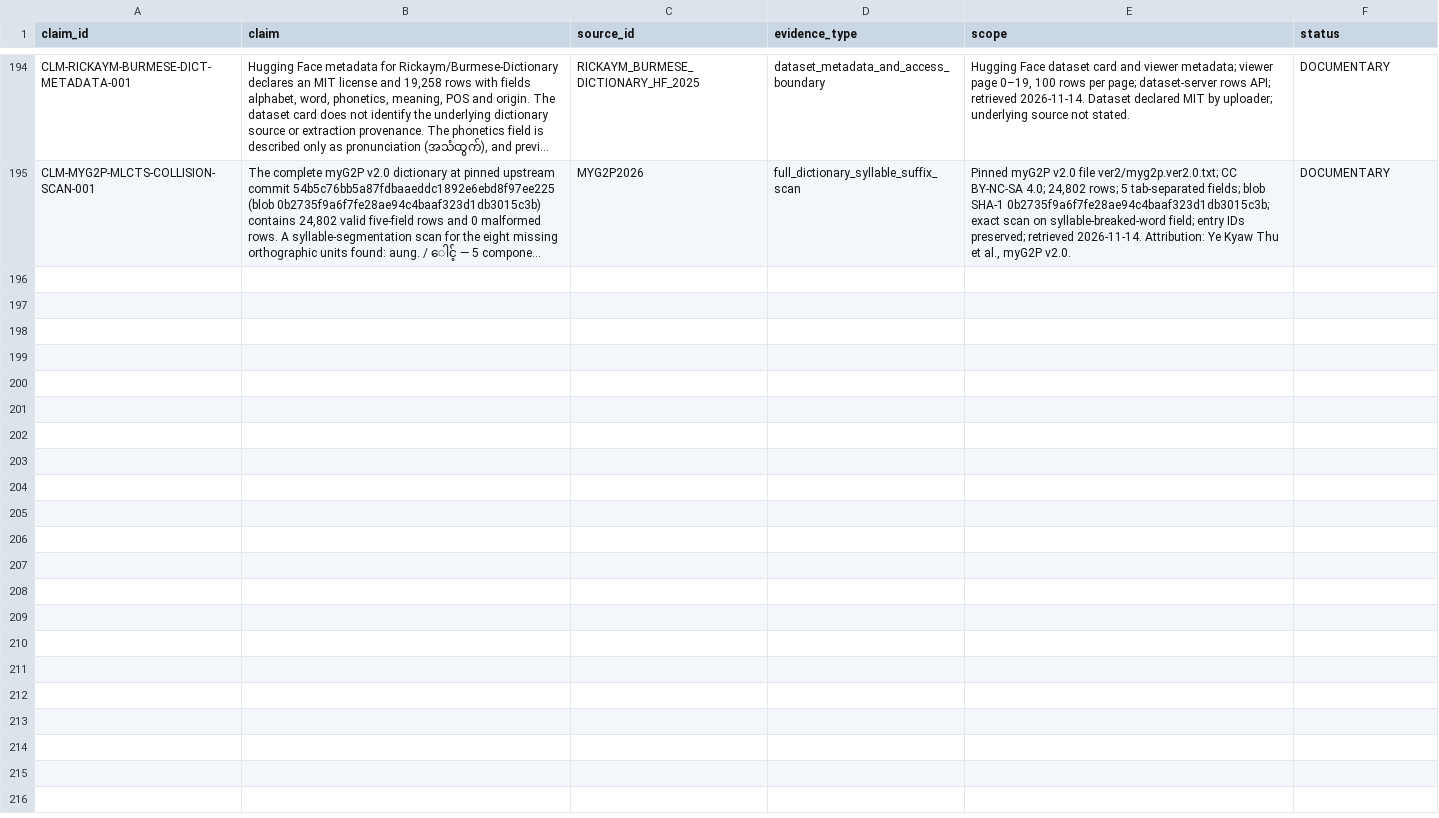
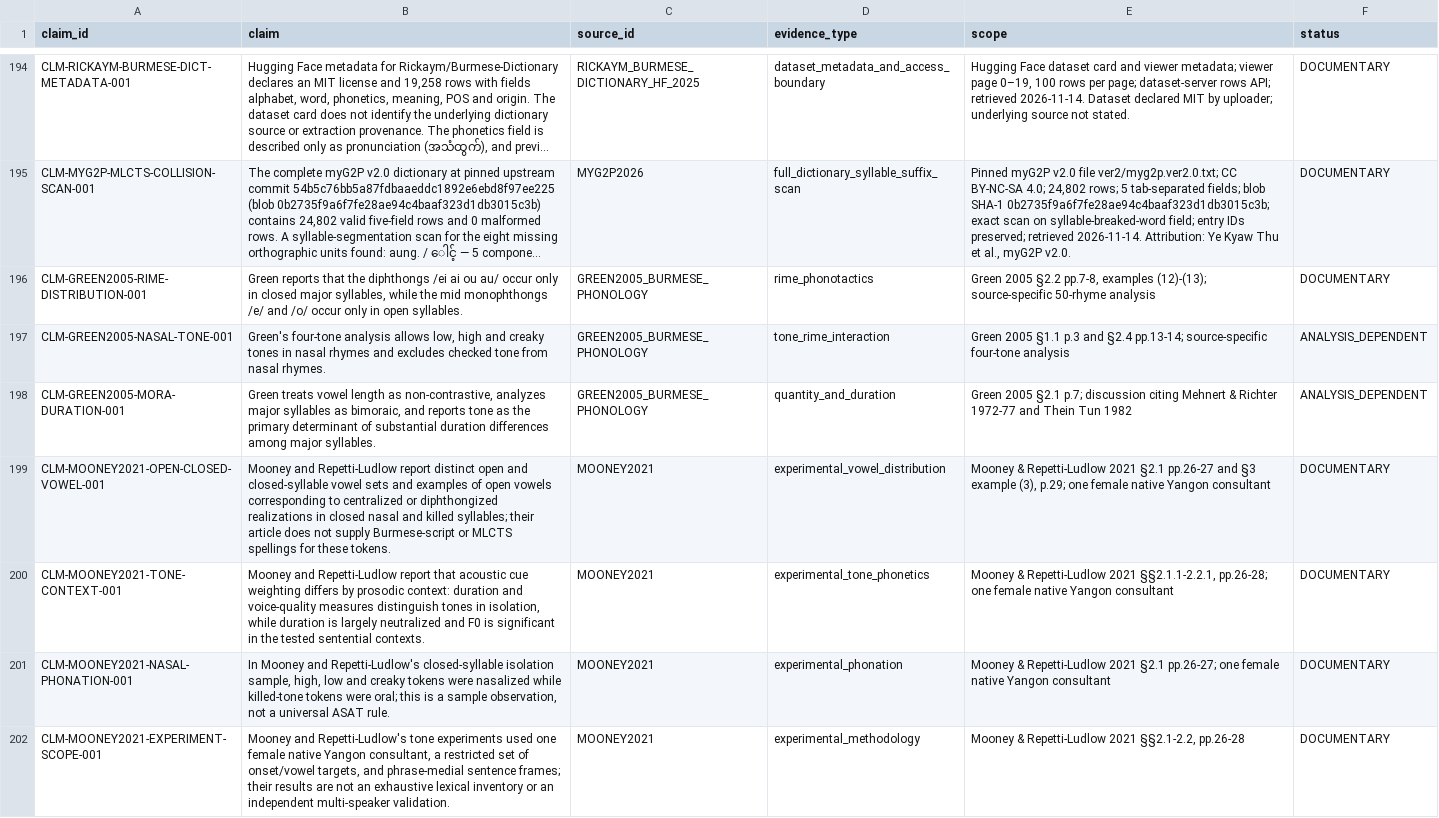
Before and after one commit to ClippyFirst/Burmese-Ukrainian-Phonetic-System, a CSV file: data/burmese/source_claims.csv, drawn as a sheet; only a part is shown, gaps mark what is left out; long unchanged cells end in …; the diff names each change by its address in the sheet, - before the commit and + after, or states it on an @@ line.

Commit message:
research: register Burmese rime and prosody claims

```diff
--- a/data/burmese/source_claims.csv
+++ b/data/burmese/source_claims.csv
+row 196: CLM-GREEN2005-RIME-DISTRIBUTION-001 | Green reports that the diphthongs /ei ai ou au/ occur only in closed major syllables, while the mid monophthongs /e/ and /o/ occur only in open syllables. | GREEN2005_BURMESE_PHONOLOGY | rime_phonotactics | Green 2005 §2.2 pp.7-8, examples (12)-(13); source-specific 50-rhyme analysis | DOCUMENTARY
+row 197: CLM-GREEN2005-NASAL-TONE-001 | Green's four-tone analysis allows low, high and creaky tones in nasal rhymes and excludes checked tone from nasal rhymes. | GREEN2005_BURMESE_PHONOLOGY | tone_rime_interaction | Green 2005 §1.1 p.3 and §2.4 pp.13-14; source-specific four-tone analysis | ANALYSIS_DEPENDENT
+row 198: CLM-GREEN2005-MORA-DURATION-001 | Green treats vowel length as non-contrastive, analyzes major syllables as bimoraic, and reports tone as the primary determinant of substantial duration differences among major syllables. | GREEN2005_BURMESE_PHONOLOGY | quantity_and_duration | Green 2005 §2.1 p.7; discussion citing Mehnert & Richter 1972-77 and Thein Tun 1982 | ANALYSIS_DEPENDENT
+row 199: CLM-MOONEY2021-OPEN-CLOSED-VOWEL-001 | Mooney and Repetti-Ludlow report distinct open and closed-syllable vowel sets and examples of open vowels corresponding to centralized or diphthongized realizations in closed nasal and killed syllables; their article does not supply Burmese-script or MLCTS spellings for these tokens. | MOONEY2021 | experimental_vowel_distribution | Mooney & Repetti-Ludlow 2021 §2.1 pp.26-27 and §3 example (3), p.29; one female native Yangon consultant | DOCUMENTARY
+row 200: CLM-MOONEY2021-TONE-CONTEXT-001 | Mooney and Repetti-Ludlow report that acoustic cue weighting differs by prosodic context: duration and voice-quality measures distinguish tones in isolation, while duration is largely neutralized and F0 is significant in the tested sentential contexts. | MOONEY2021 | experimental_tone_phonetics | Mooney & Repetti-Ludlow 2021 §§2.1.1-2.2.1, pp.26-28; one female native Yangon consultant | DOCUMENTARY
+row 201: CLM-MOONEY2021-NASAL-PHONATION-001 | In Mooney and Repetti-Ludlow's closed-syllable isolation sample, high, low and creaky tokens were nasalized while killed-tone tokens were oral; this is a sample observation, not a universal ASAT rule. | MOONEY2021 | experimental_phonation | Mooney & Repetti-Ludlow 2021 §2.1 pp.26-27; one female native Yangon consultant | DOCUMENTARY
+row 202: CLM-MOONEY2021-EXPERIMENT-SCOPE-001 | Mooney and Repetti-Ludlow's tone experiments used one female native Yangon consultant, a restricted set of onset/vowel targets, and phrase-medial sentence frames; their results are not an exhaustive lexical inventory or an independent multi-speaker validation. | MOONEY2021 | experimental_methodology | Mooney & Repetti-Ludlow 2021 §§2.1-2.2, pp.26-28 | DOCUMENTARY
```
